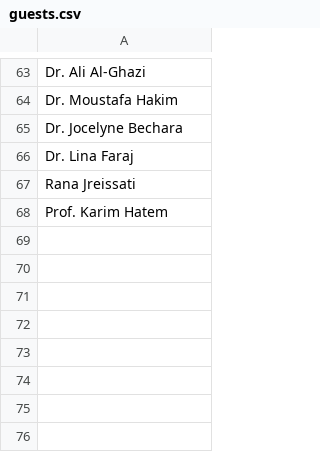
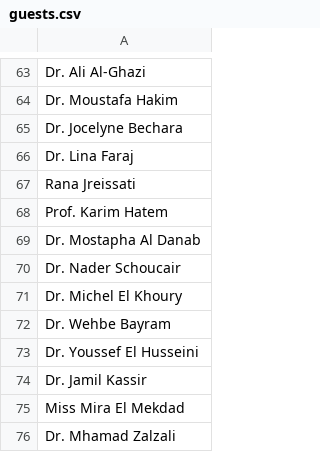
Before and after one commit to melhemkarim/Medis, a CSV file: data/guests.csv, drawn as a sheet; only a part is shown, gaps mark what is left out.

Commit message:
Add new guests to guests.csv

```diff
--- a/data/guests.csv
+++ b/data/guests.csv
@@ -68 +68,9 @@ Rana Jreissati
 Prof. Karim Hatem
+Dr. Mostapha Al Danab
+Dr. Nader Schoucair
+Dr. Michel El Khoury
+Dr. Wehbe Bayram
+Dr. Youssef El Husseini
+Dr. Jamil Kassir
+Miss Mira El Mekdad
+Dr. Mhamad Zalzali
```
